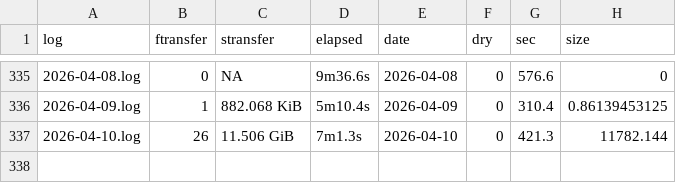
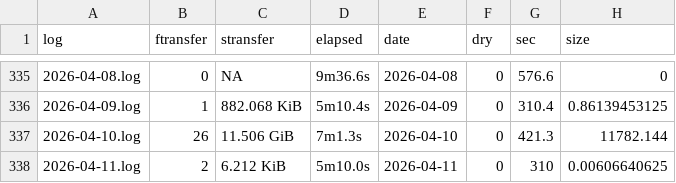
Before and after one commit to svmiller/cloud-logs, a CSV file: log-summary.csv, drawn as a sheet; only a part is shown, gaps mark what is left out.

Commit message:
Date: 2026-04-12 09:00:25. Hi mom!

```diff
--- a/log-summary.csv
+++ b/log-summary.csv
@@ -337 +337,2 @@ log,ftransfer,stransfer,elapsed,date,dry,sec,size
 2026-04-10.log,26,11.506 GiB,7m1.3s,2026-04-10,0,421.3,11782.144
+2026-04-11.log,2,6.212 KiB,5m10.0s,2026-04-11,0,310,0.00606640625
```
Also changed, not shown: 4 other files.
